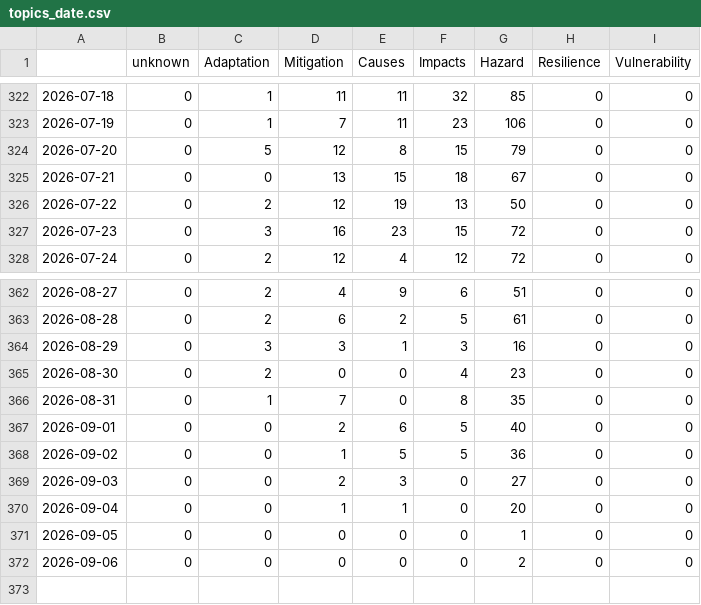
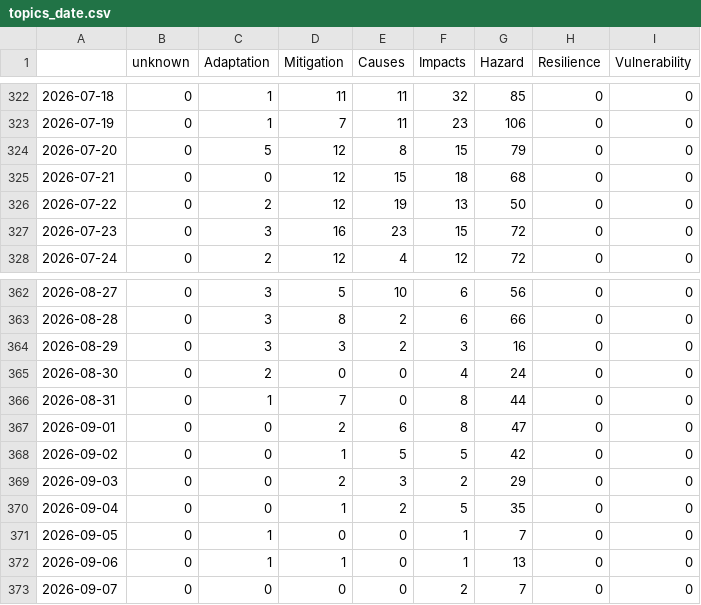
Before and after one commit to ms2329-news/collectionIsComing, a CSV file: csv/topics_date.csv, drawn as a sheet; only a part is shown, gaps mark what is left out; the diff covers the shown part only.

```diff
--- a/csv/topics_date.csv
+++ b/csv/topics_date.csv
@@ -324,3 +324,3 @@
 2026-07-20,0,5,12,8,15,79,0,0
-2026-07-21,0,0,13,15,18,67,0,0
+2026-07-21,0,0,12,15,18,68,0,0
 2026-07-22,0,2,12,19,13,50,0,0
@@ -362,11 +362,12 @@
-2026-08-27,0,2,4,9,6,51,0,0
-2026-08-28,0,2,6,2,5,61,0,0
-2026-08-29,0,3,3,1,3,16,0,0
-2026-08-30,0,2,0,0,4,23,0,0
-2026-08-31,0,1,7,0,8,35,0,0
-2026-09-01,0,0,2,6,5,40,0,0
-2026-09-02,0,0,1,5,5,36,0,0
-2026-09-03,0,0,2,3,0,27,0,0
-2026-09-04,0,0,1,1,0,20,0,0
-2026-09-05,0,0,0,0,0,1,0,0
-2026-09-06,0,0,0,0,0,2,0,0
+2026-08-27,0,3,5,10,6,56,0,0
+2026-08-28,0,3,8,2,6,66,0,0
+2026-08-29,0,3,3,2,3,16,0,0
+2026-08-30,0,2,0,0,4,24,0,0
+2026-08-31,0,1,7,0,8,44,0,0
+2026-09-01,0,0,2,6,8,47,0,0
+2026-09-02,0,0,1,5,5,42,0,0
+2026-09-03,0,0,2,3,2,29,0,0
+2026-09-04,0,0,1,2,5,35,0,0
+2026-09-05,0,1,0,0,1,7,0,0
+2026-09-06,0,1,1,0,1,13,0,0
+2026-09-07,0,0,0,0,2,7,0,0
```
Also changed, not shown: 31 edited cells elsewhere in this file, 5 other files.
